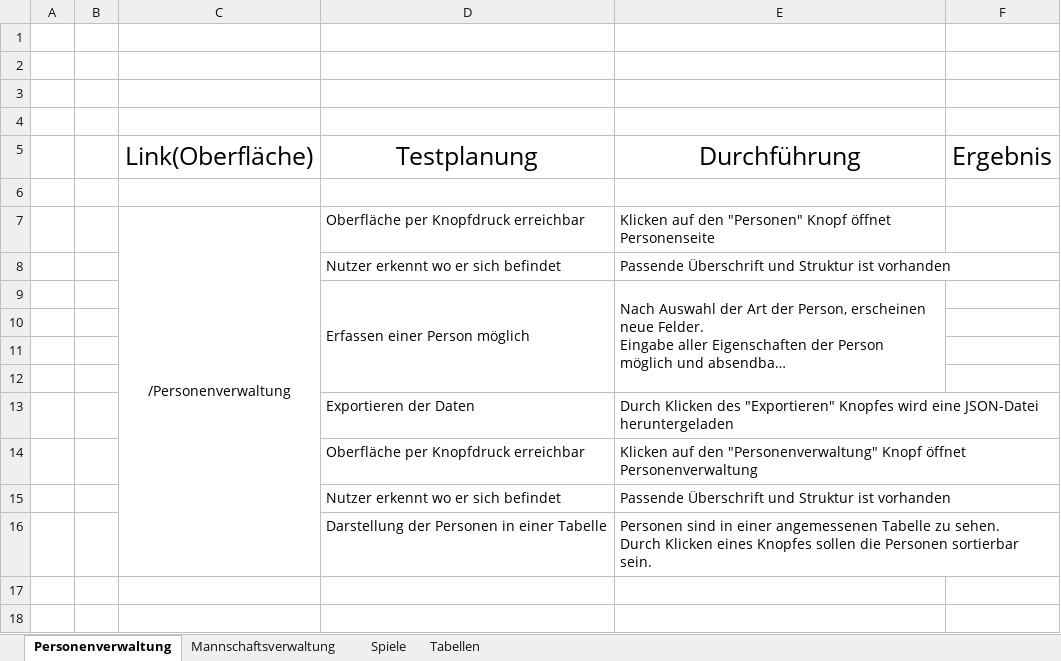
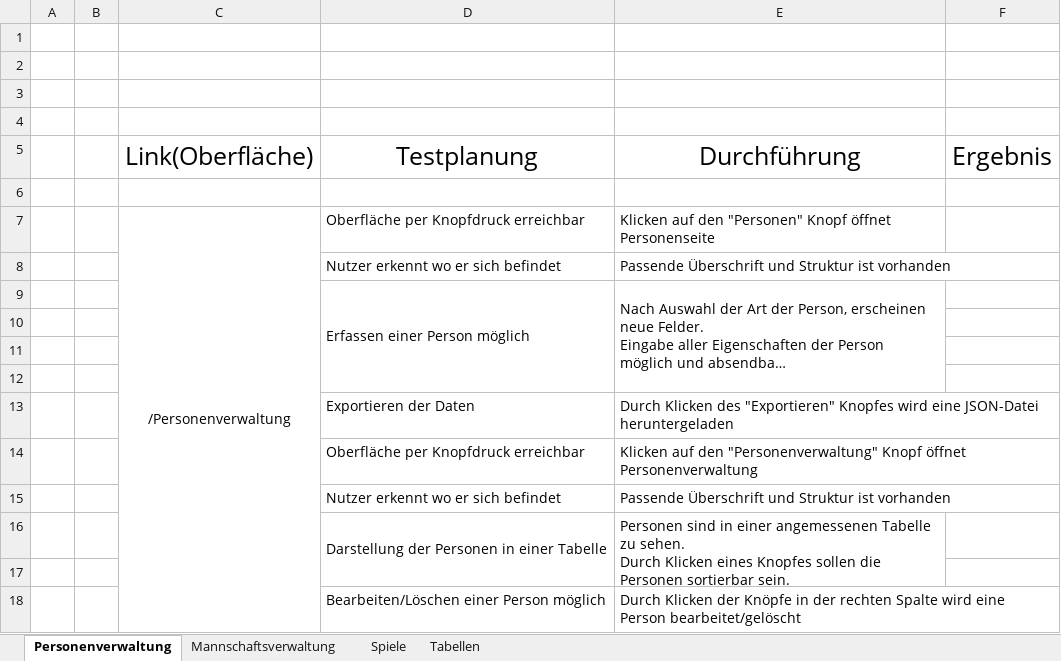
Before and after one commit to Lektro9/Mannschaftsverwaltung_ASP, an Excel workbook: Testplanung_Kroll.xlsx, sheet Personenverwaltung, drawn as a sheet; long unchanged cells end in …; values as stored, in another font and other column widths than the file's, no borders; the diff names each change by its address in the sheet, - before the commit and + after, or states it on an @@ line.

Commit message:
(after hours of trying to avoid this insane UI building approach) add teachers way of adding tablecontent and buttons to personenverwaltung

```diff
--- a/Testplanung_Kroll.xlsx (sheet Personenverwaltung)
+++ b/Testplanung_Kroll.xlsx (sheet Personenverwaltung)
+D16:D17 merged
+E16:E17 merged
+row 17: (empty)
+row 18:  |  |  | Bearbeiten/Löschen einer Person möglich | Durch Klicken der Knöpfe in der rechten Spalte wird eine Person bearbeitet/gelöscht
```
Also changed, not shown: 8 other files.
